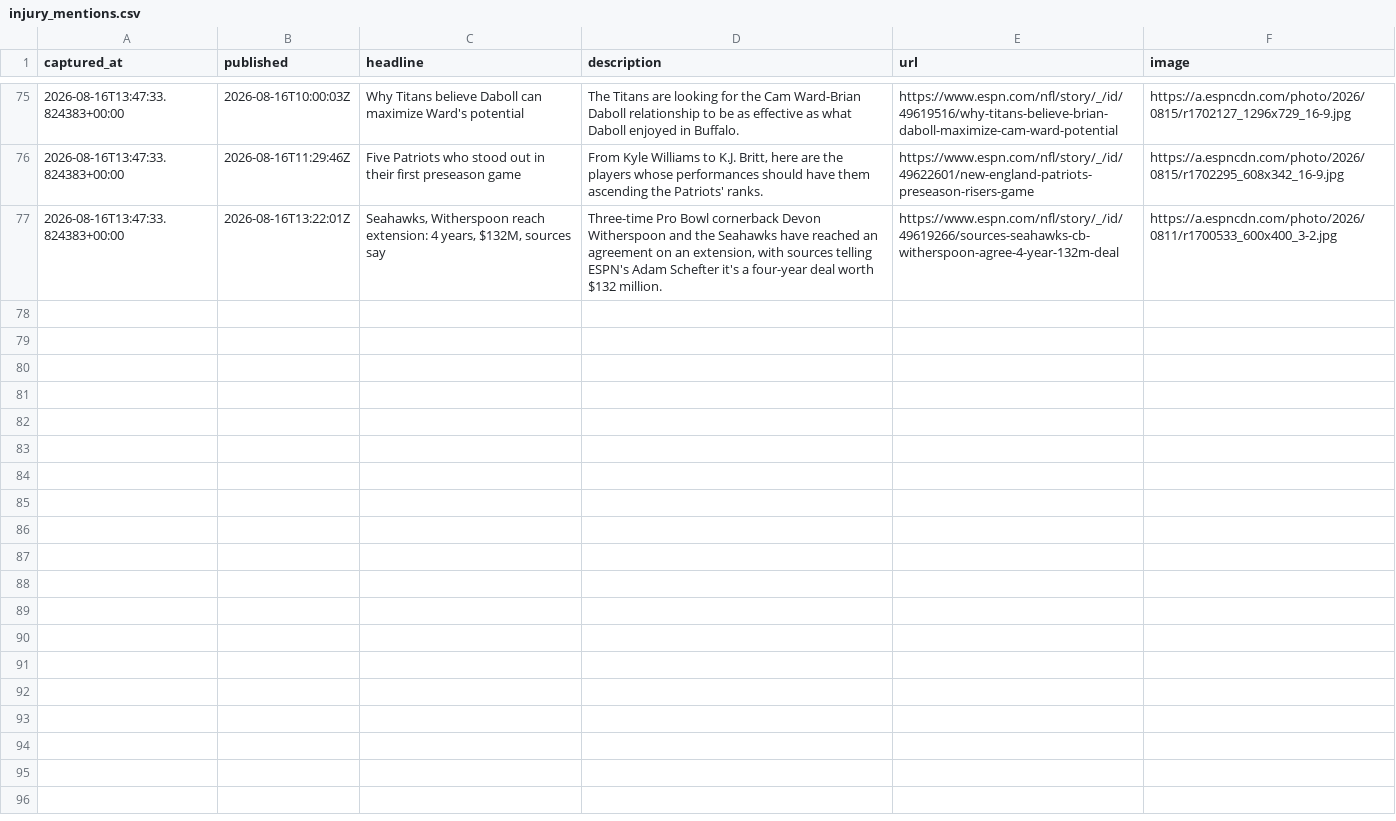
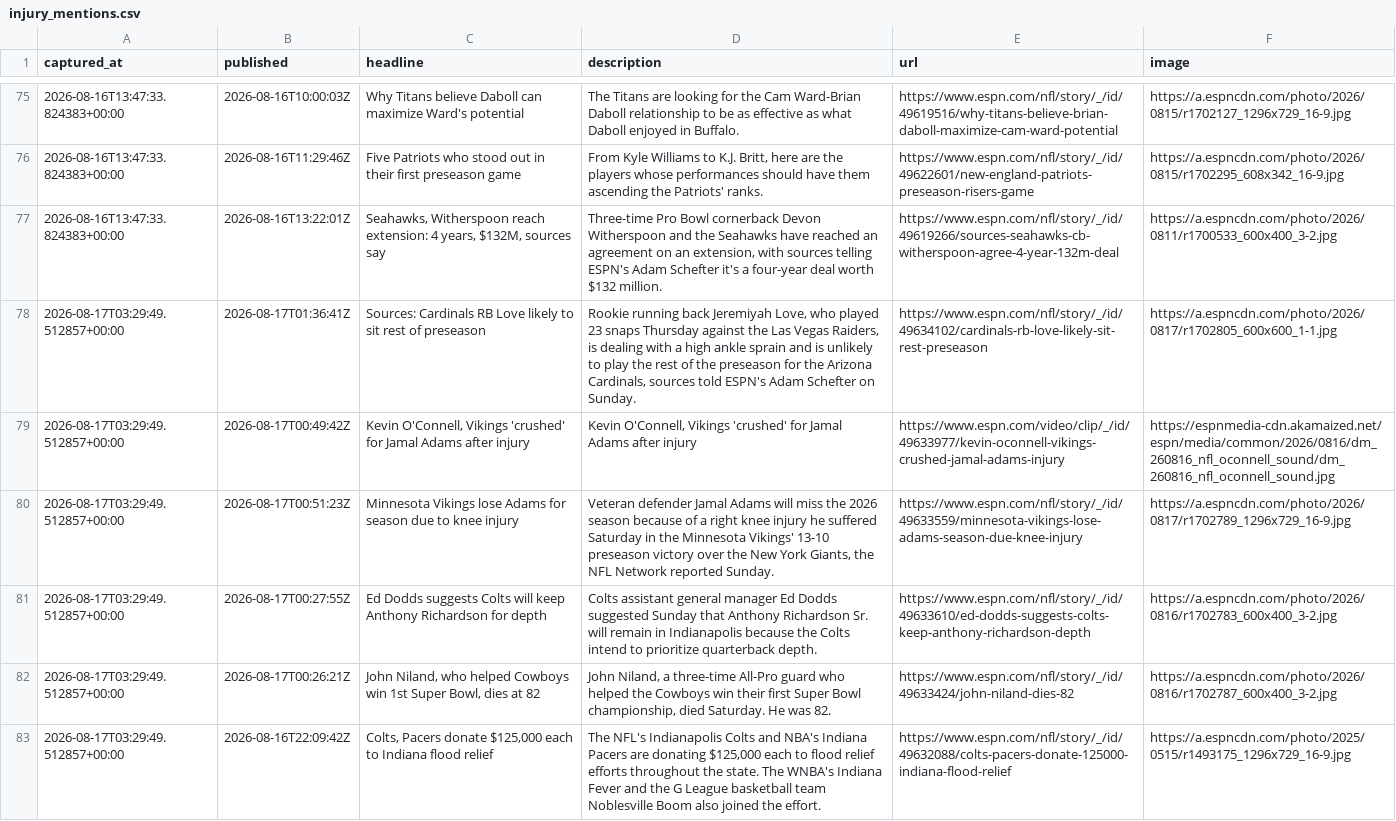
Before and after one commit to cmhart13-boop/OneMoreShiva, a CSV file: data/injury_mentions.csv, drawn as a sheet; only a part is shown, gaps mark what is left out; the diff covers the shown part only.

```diff
--- a/data/injury_mentions.csv
+++ b/data/injury_mentions.csv
@@ -77 +77,7 @@ captured_at,published,headline,description,url,image
 2026-08-16T13:47:33.824383+00:00,2026-08-16T13:22:01Z,"Seahawks, Witherspoon reach extension: 4 years, $132M, sources say","Three-time Pro Bowl cornerback Devon Witherspoon and the Seahawks have reached an agreement on an extension, with sources telling ESPN's Adam Schefter it's a four-year deal worth $132 million.",https://www.espn.com/nfl/story/_/id/49619266/sources-seahawks-cb-witherspoon-agree-4-year-132m-deal,https://a.espncdn.com/photo/2026/0811/r1700533_600x400_3-2.jpg
+2026-08-17T03:29:49.512857+00:00,2026-08-17T01:36:41Z,Sources: Cardinals RB Love likely to sit rest of preseason,"Rookie running back Jeremiyah Love, who played 23 snaps Thursday against the Las Vegas Raiders, is dealing with a high ankle sprain and is unlikely to play the rest of the preseason for the Arizona Cardinals, sources told ESPN's Adam Schefter on Sunday.",https://www.espn.com/nfl/story/_/id/49634102/cardinals-rb-love-likely-sit-rest-preseason,https://a.espncdn.com/photo/2026/0817/r1702805_600x600_1-1.jpg
+2026-08-17T03:29:49.512857+00:00,2026-08-17T00:49:42Z,"Kevin O'Connell, Vikings 'crushed' for Jamal Adams after injury","Kevin O'Connell, Vikings 'crushed' for Jamal Adams after injury",https://www.espn.com/video/clip/_/id/49633977/kevin-oconnell-vikings-crushed-jamal-adams-injury,https://espnmedia-cdn.akamaized.net/espn/media/common/2026/0816/dm_260816_nfl_oconnell_sound/dm_260816_nfl_oconnell_sound.jpg
+2026-08-17T03:29:49.512857+00:00,2026-08-17T00:51:23Z,Minnesota Vikings lose Adams for season due to knee injury,"Veteran defender Jamal Adams will miss the 2026 season because of a right knee injury he suffered Saturday in the Minnesota Vikings' 13-10 preseason victory over the New York Giants, the NFL Network reported Sunday.",https://www.espn.com/nfl/story/_/id/49633559/minnesota-vikings-lose-adams-season-due-knee-injury,https://a.espncdn.com/photo/2026/0817/r1702789_1296x729_16-9.jpg
+2026-08-17T03:29:49.512857+00:00,2026-08-17T00:27:55Z,Ed Dodds suggests Colts will keep Anthony Richardson for depth,Colts assistant general manager Ed Dodds suggested Sunday that Anthony Richardson Sr. will remain in Indianapolis because the Colts intend to prioritize quarterback depth.,https://www.espn.com/nfl/story/_/id/49633610/ed-dodds-suggests-colts-keep-anthony-richardson-depth,https://a.espncdn.com/photo/2026/0816/r1702783_600x400_3-2.jpg
+2026-08-17T03:29:49.512857+00:00,2026-08-17T00:26:21Z,"John Niland, who helped Cowboys win 1st Super Bowl, dies at 82","John Niland, a three-time All-Pro guard who helped the Cowboys win their first Super Bowl championship, died Saturday. He was 82.",https://www.espn.com/nfl/story/_/id/49633424/john-niland-dies-82,https://a.espncdn.com/photo/2026/0816/r1702787_600x400_3-2.jpg
+2026-08-17T03:29:49.512857+00:00,2026-08-16T22:09:42Z,"Colts, Pacers donate $125,000 each to Indiana flood relief","The NFL's Indianapolis Colts and NBA's Indiana Pacers are donating $125,000 each to flood relief efforts throughout the state. The WNBA's Indiana Fever and the G League basketball team Noblesville Boom also joined the effort.",https://www.espn.com/nfl/story/_/id/49632088/colts-pacers-donate-125000-indiana-flood-relief,https://a.espncdn.com/photo/2025/0515/r1493175_1296x729_16-9.jpg
```
Also changed, not shown: 6 added rows elsewhere in this file, 2 other files.
